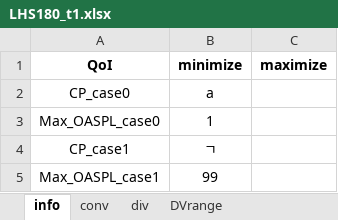
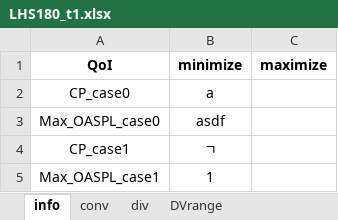
Before and after one commit to sunwoong-yang/NGV_Project, an Excel workbook: LHS180_t1.xlsx, sheet info, drawn as a sheet; values as stored, in another font and other column widths than the file's, no borders; the diff names each change by its address in the sheet, - before the commit and + after, or states it on an @@ line.

```diff
--- a/LHS180_t1.xlsx (sheet info)
+++ b/LHS180_t1.xlsx (sheet info)
-B3 (minimize): 1
+B3 (minimize): asdf
-B5 (minimize): 99
+B5 (minimize): 1
```
Also changed, not shown: 20 other files.
